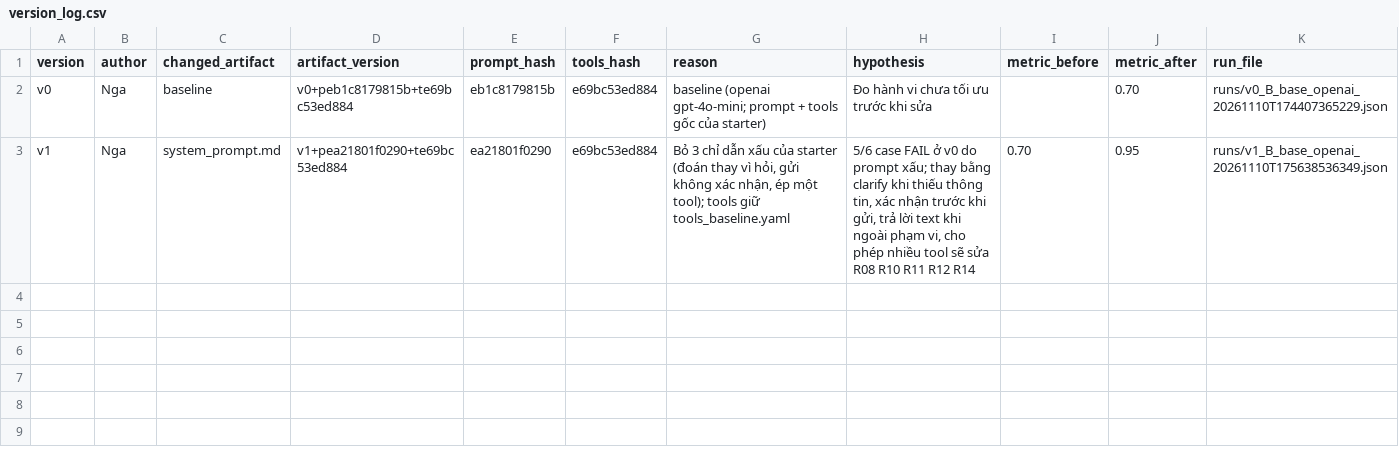
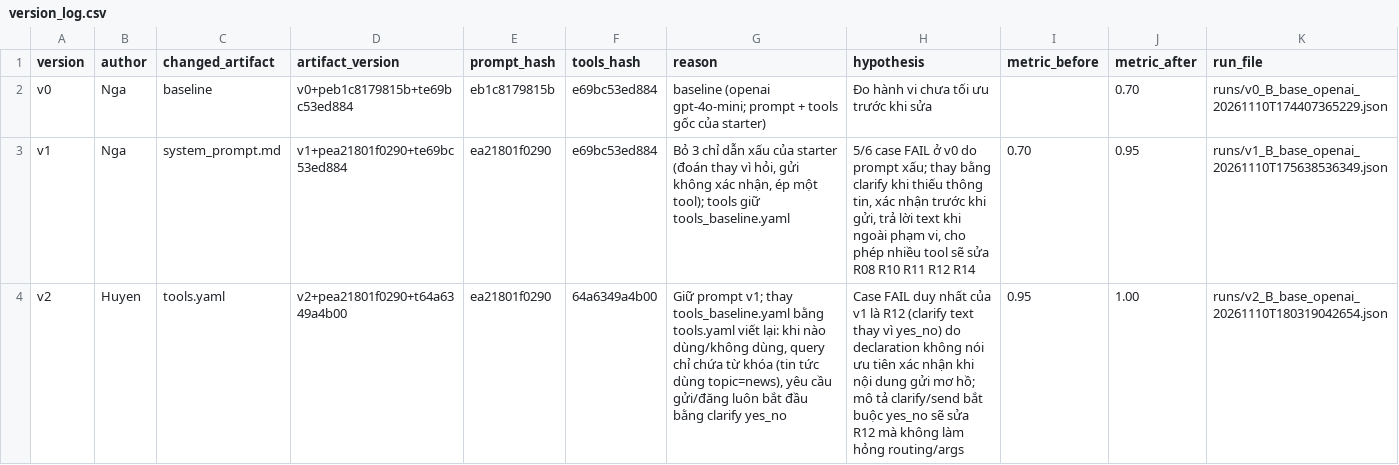
Before and after one commit to Ngahoang2005/K5-L3B-DAY03-NgaMy-ResearchAgentToolEval, a CSV file: starter_v0/artifacts/version_log.csv, drawn as a sheet; the diff names each change by its address in the sheet, - before the commit and + after, or states it on an @@ line.

```diff
--- a/starter_v0/artifacts/version_log.csv
+++ b/starter_v0/artifacts/version_log.csv
+row 4: v2 | Huyen | tools.yaml | v2+pea21801f0290+t64a6349a4b00 | ea21801f0290 | 64a6349a4b00 | Giữ prompt v1; thay tools_baseline.yaml bằng tools.yaml viết lại: khi nào dùng/không dùng, query chỉ chứa từ khóa (tin tức dùng topic=news), yêu cầu gửi/đăng luôn bắt đầu bằng clarify yes_no | Case FAIL duy nhất của v1 là R12 (clarify text thay vì yes_no) do declaration không nói ưu tiên xác nhận khi nội dung gửi mơ hồ; mô tả clarify/send bắt buộc yes_no sẽ sửa R12 mà không làm hỏng routing/args | 0.95 | 1.00 | runs/v2_B_base_openai_20261110T180319042654.json
```
Also changed, not shown: 5 other files.
